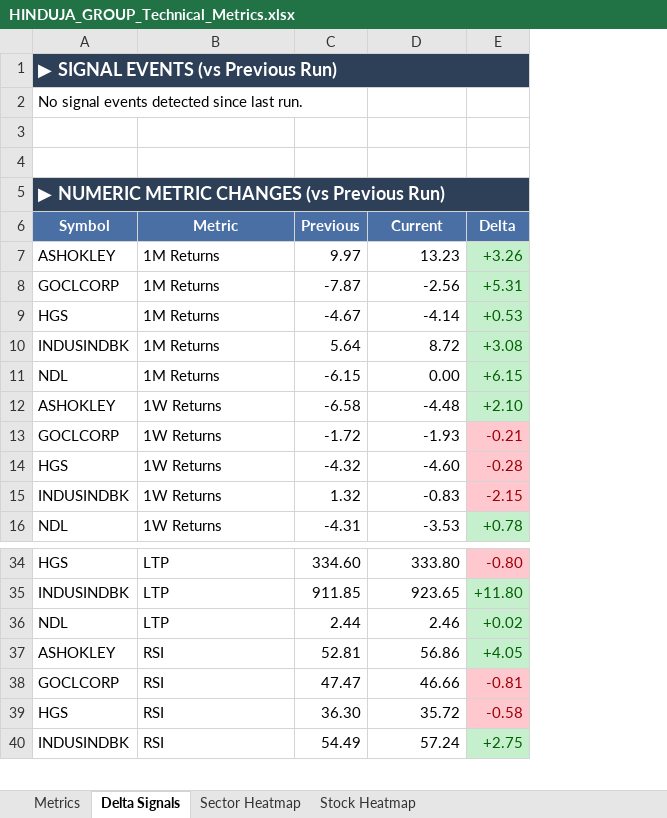
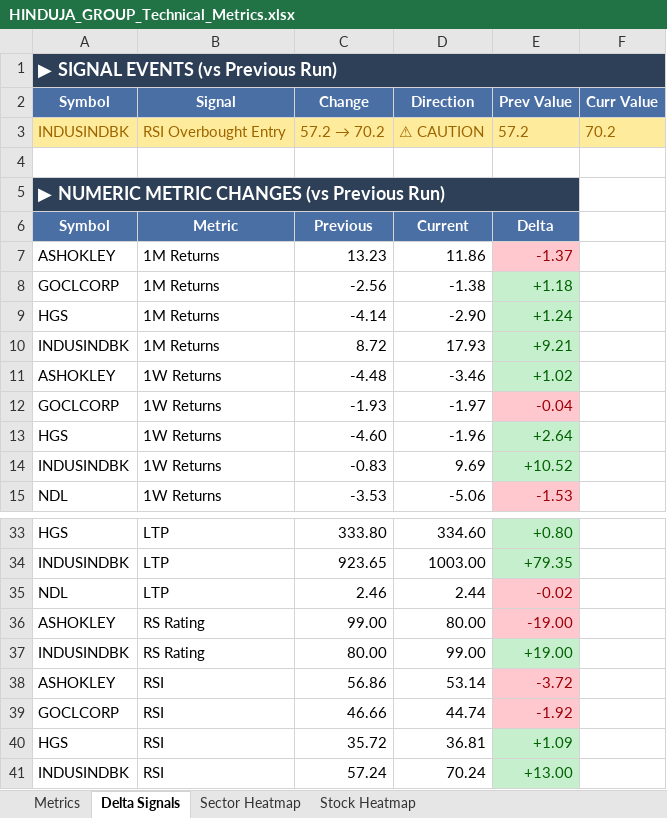
Before and after one commit to RanjitChennai/market-reports, an Excel workbook: HINDUJA_GROUP_Technical_Metrics.xlsx, sheet Delta Signals, drawn as a sheet; only a part is shown, gaps mark what is left out; values as stored, in another font and other column widths than the file's, no borders; removed rows and columns are numbered as before the commit, all else as after; the diff names each change by its address in the sheet, - before the commit and + after, or states it on an @@ line.

```diff
--- a/HINDUJA_GROUP_Technical_Metrics.xlsx (sheet Delta Signals)
+++ b/HINDUJA_GROUP_Technical_Metrics.xlsx (sheet Delta Signals)
-column C, rows 6-10: Previous | 9.97 | -7.87 | -4.67 | 5.64; rows 12-16: -6.58 | -1.72 | -4.32 | 1.32 | -4.31; rows 34-40: 334.60 | 911.85 | 2.44 | 52.81 | 47.47 | 36.30 | 54.49
-column E, rows 6-10: Delta | +3.26 | +5.31 | +0.53 | +3.08; rows 12-16: +2.10 | -0.21 | -0.28 | -2.15 | +0.78; rows 34-40: -0.80 | +11.80 | +0.02 | +4.05 | -0.81 | -0.58 | +2.75
+column D (Direction), rows 6-15: Current | 11.86 | -1.38 | -2.90 | 17.93 | -3.46 | -1.97 | -1.96 | 9.69 | -5.06; rows 33-35: 334.60 | 1003.00 | 2.44; rows 38-41: 53.14 | 44.74 | 36.81 | 70.24
+column E (Prev Value), rows 6-15: Delta | -1.37 | +1.18 | +1.24 | +9.21 | +1.02 | -0.04 | +2.64 | +10.52 | -1.53; rows 33-35: +0.80 | +79.35 | -0.02; rows 38-41: -3.72 | -1.92 | +1.09 | +13.00
+column F (Curr Value), empty
-row 2: No signal events detected since last run.
-row 2: (empty)
+row 2: Symbol | Signal | Change | Direction | Prev Value | Curr Value
-A2:B2 fill: none
+A2:B2 fill: #4A6FA5
-C2 fill: none
+C2 fill: #4A6FA5
+row 3: INDUSINDBK | RSI Overbought Entry | 57.2 → 70.2 | ⚠ CAUTION | 57.2 | 70.2
-C6 (Change): Current
+C6 (Change): Previous
-row 11: NDL | 1M Returns | -6.15 | 0.00 | +6.15
+row 36: ASHOKLEY | RS Rating | 99.00 | 80.00 | -19.00
+row 37: INDUSINDBK | RS Rating | 80.00 | 99.00 | +19.00
```
Also changed, not shown: sheet Metrics, sheet Sector Heatmap, sheet Stock Heatmap.
